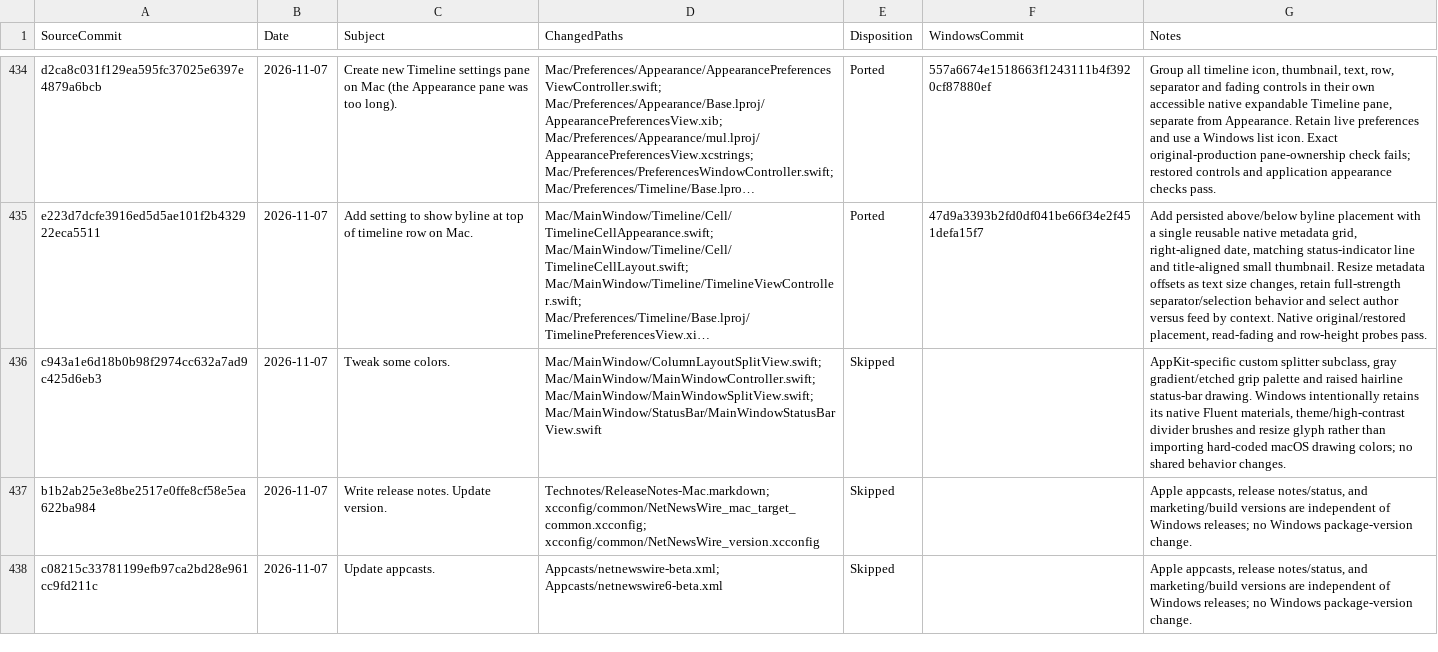
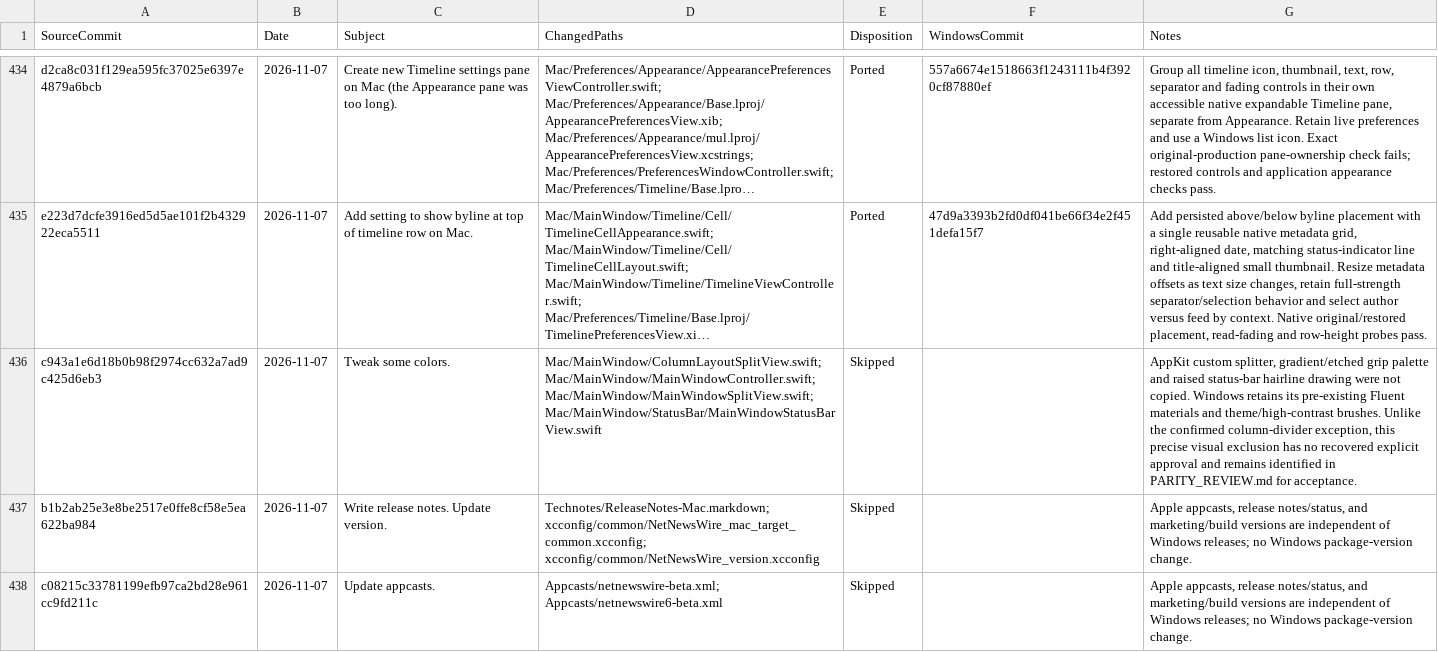
Before and after one commit to jcqtech/WinNewsWire, a CSV file: docs/UPSTREAM_COMMITS.csv, drawn as a sheet; only a part is shown, gaps mark what is left out; long unchanged cells end in …; the diff covers the shown part only; the diff names each change by its address in the sheet, - before the commit and + after, or states it on an @@ line.

```diff
--- a/docs/UPSTREAM_COMMITS.csv
+++ b/docs/UPSTREAM_COMMITS.csv
-G436 (Notes): AppKit-specific custom splitter subclass, gray gradient/etched grip palette and raised hairline status-bar drawing. Windows intentionally retains its native Fluent materials, theme/high-contrast divider brushes and resize glyph rather than importing hard-coded macOS drawing colors; no shared behavior changes.
+G436 (Notes): AppKit custom splitter, gradient/etched grip palette and raised status-bar hairline drawing were not copied. Windows retains its pre-existing Fluent materials and theme/high-contrast brushes. Unlike the confirmed column-divider exception, this precise visual exclusion has no recovered explicit approval and remains identified in PARITY_REVIEW.md for acceptance.
```
Also changed, not shown: 11 edited cells elsewhere in this file, 5 other files.
